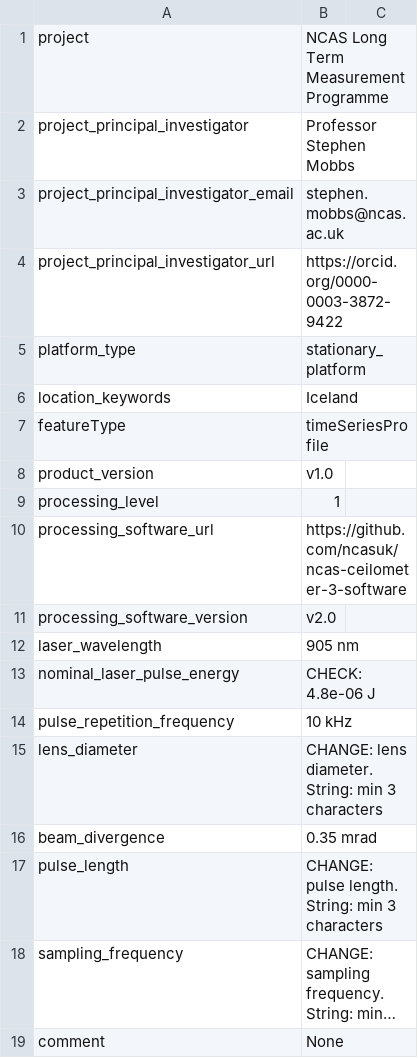
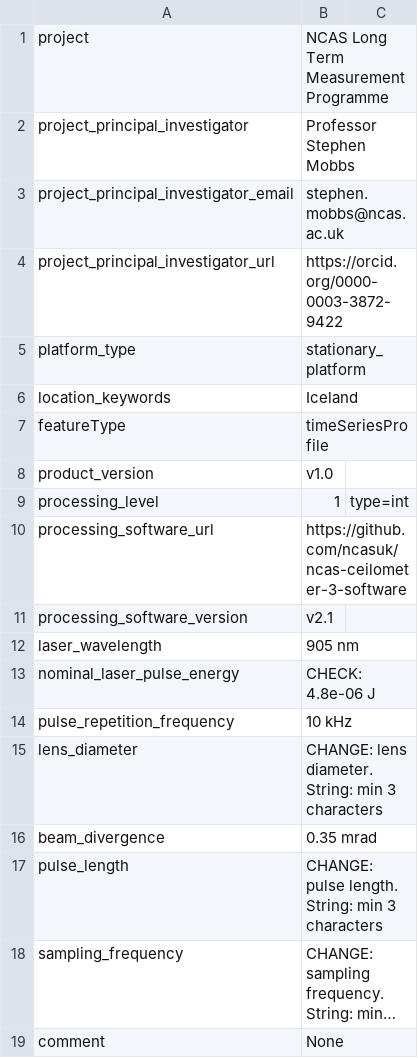
Before and after one commit to ncasuk/ncas-ceilometer-3-software, a CSV file: metadata.csv, drawn as a sheet; long unchanged cells end in ….

Commit message:
Update metadata with new nant version

```diff
--- a/metadata.csv
+++ b/metadata.csv
@@ -8,5 +8,5 @@ featureType, timeSeriesProfile
 product_version, v1.0
-processing_level, 1
+processing_level, 1, type=int
 processing_software_url, https://github.com/ncasuk/ncas-ceilometer-3-software
-processing_software_version, v2.0
+processing_software_version, v2.1
 laser_wavelength, 905 nm
```
